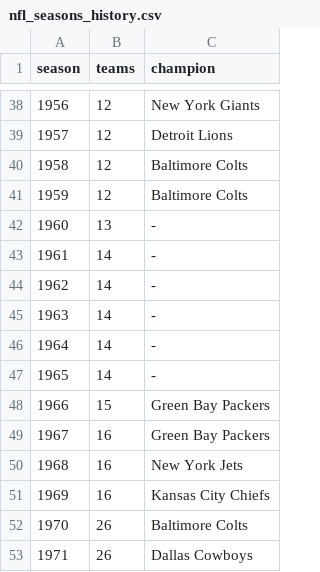
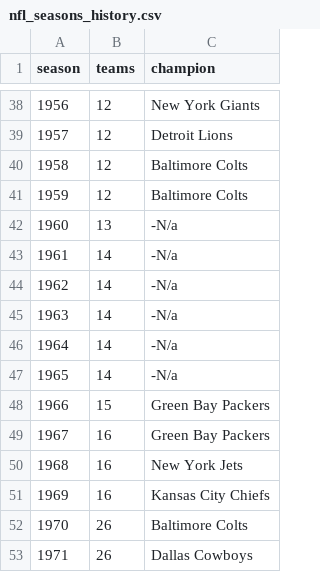
Before and after one commit to mhanson13/nfl-predictions, a CSV file: data/reference/nfl_seasons_history.csv, drawn as a sheet; only a part is shown, gaps mark what is left out.

```diff
--- a/data/reference/nfl_seasons_history.csv
+++ b/data/reference/nfl_seasons_history.csv
@@ -41,8 +41,8 @@ season,teams,champion
 1959,12,Baltimore Colts
-1960,13,-
-1961,14,-
-1962,14,-
-1963,14,-
-1964,14,-
-1965,14,-
+1960,13,-N/a
+1961,14,-N/a
+1962,14,-N/a
+1963,14,-N/a
+1964,14,-N/a
+1965,14,-N/a
 1966,15,Green Bay Packers
```
Also changed, not shown: analysis/market_roi_moneyline.csv, analysis/market_roi_spread.csv, 17 other files.
